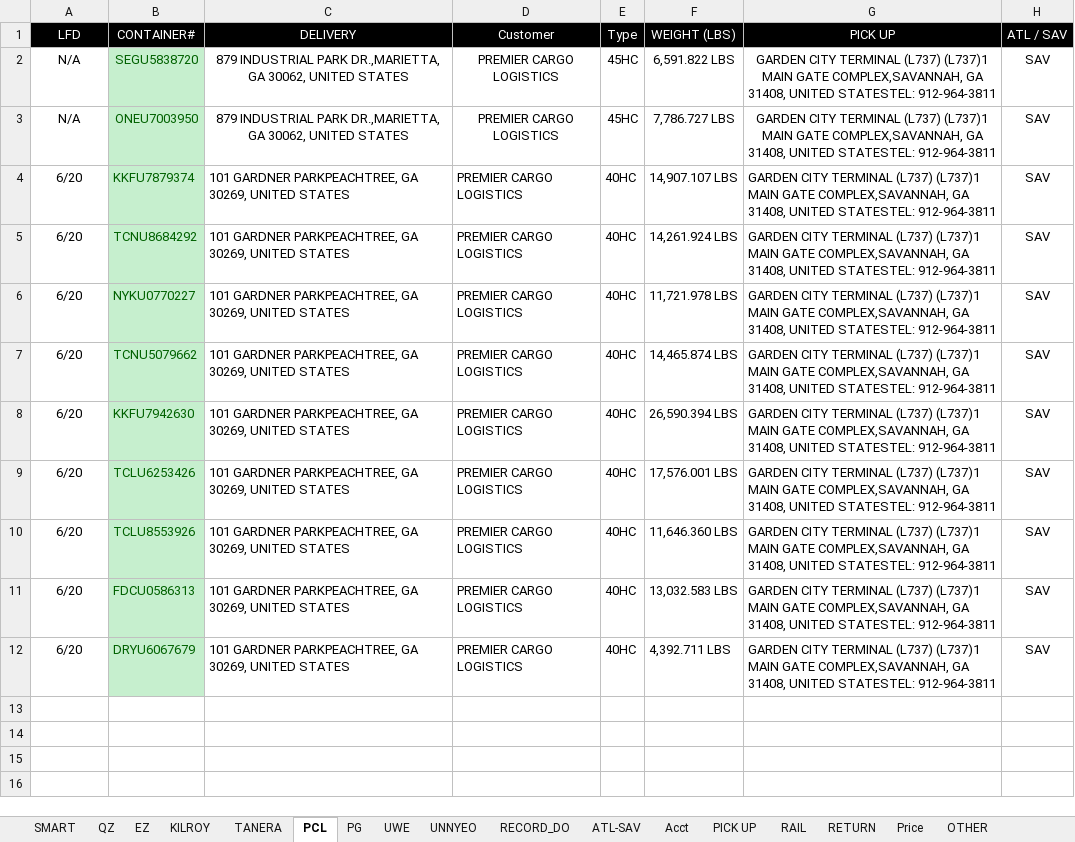
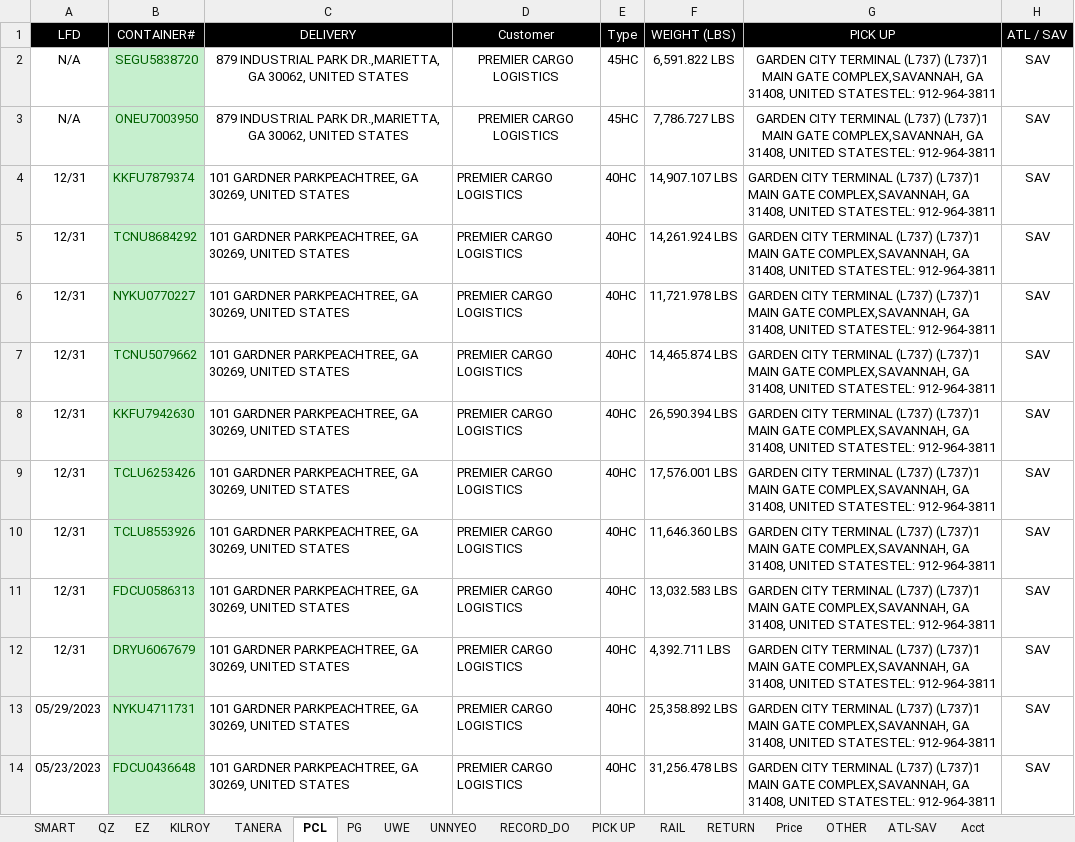
Before and after one commit to sampeng0876/Team-Collaboration, an Excel workbook: do.xlsx, sheet PCL, drawn as a sheet; values as stored, in another font and other column widths than the file's, no borders; conditional formats not drawn; the diff names each change by its address in the sheet, - before the commit and + after, or states it on an @@ line.

```diff
--- a/do.xlsx (sheet PCL)
+++ b/do.xlsx (sheet PCL)
@@ sheet tab order changed: SMART | QZ | EZ | KILROY | TANERA | PCL | PG | UWE | UNNYEO | RECORD_DO | PICK UP | RAIL | RETURN | Price | OTHER | ATL-SAV | Acct @@
-A4:A12 (LFD): 6/20
+A4:A12 (LFD): 12/31
+row 13: 05/29/2023 | NYKU4711731 | 101 GARDNER PARKPEACHTREE, GA 30269, UNITED STATES | PREMIER CARGO LOGISTICS | 40HC | 25,358.892 LBS | GARDEN CITY TERMINAL (L737) (L737)1 MAIN GATE COMPLEX,SAVANNAH, GA 31408, UNITED STATESTEL: 912-964-3811 | SAV
+row 14: 05/23/2023 | FDCU0436648 | 101 GARDNER PARKPEACHTREE, GA 30269, UNITED STATES | PREMIER CARGO LOGISTICS | 40HC | 31,256.478 LBS | GARDEN CITY TERMINAL (L737) (L737)1 MAIN GATE COMPLEX,SAVANNAH, GA 31408, UNITED STATESTEL: 912-964-3811 | SAV
```
Also changed, not shown: sheet SMART, sheet UWE, sheet PG, sheet QZ, sheet OTHER, sheet KILROY, 4 more sheets, 5 other files.
